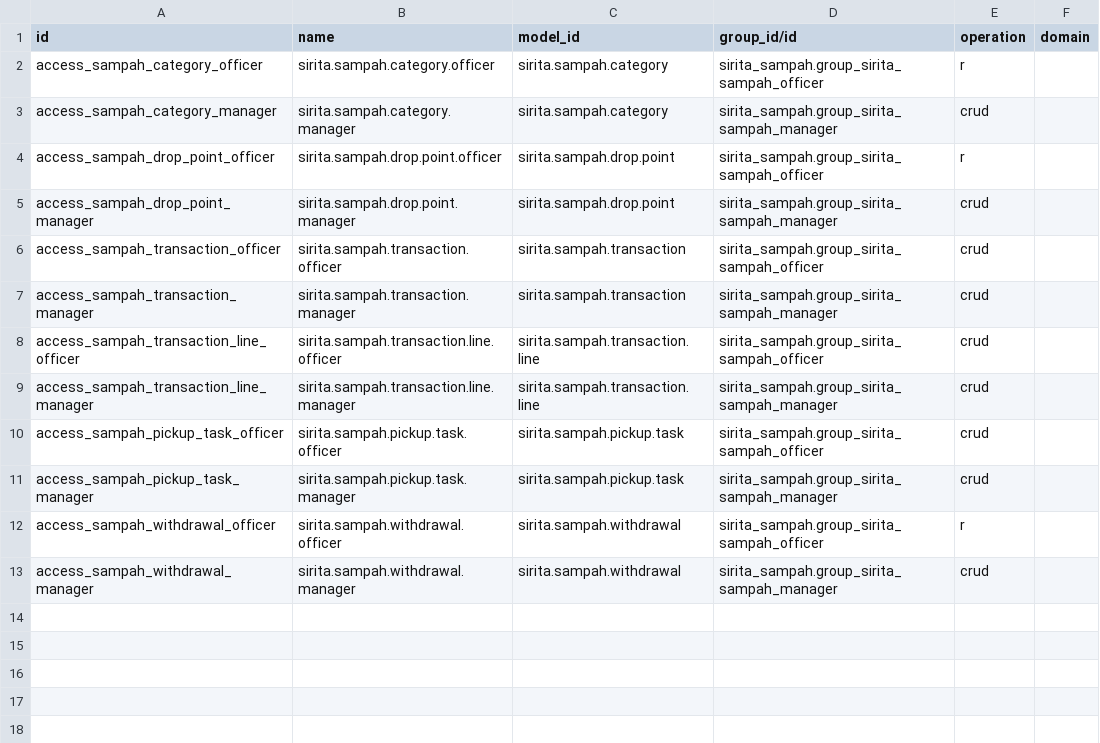
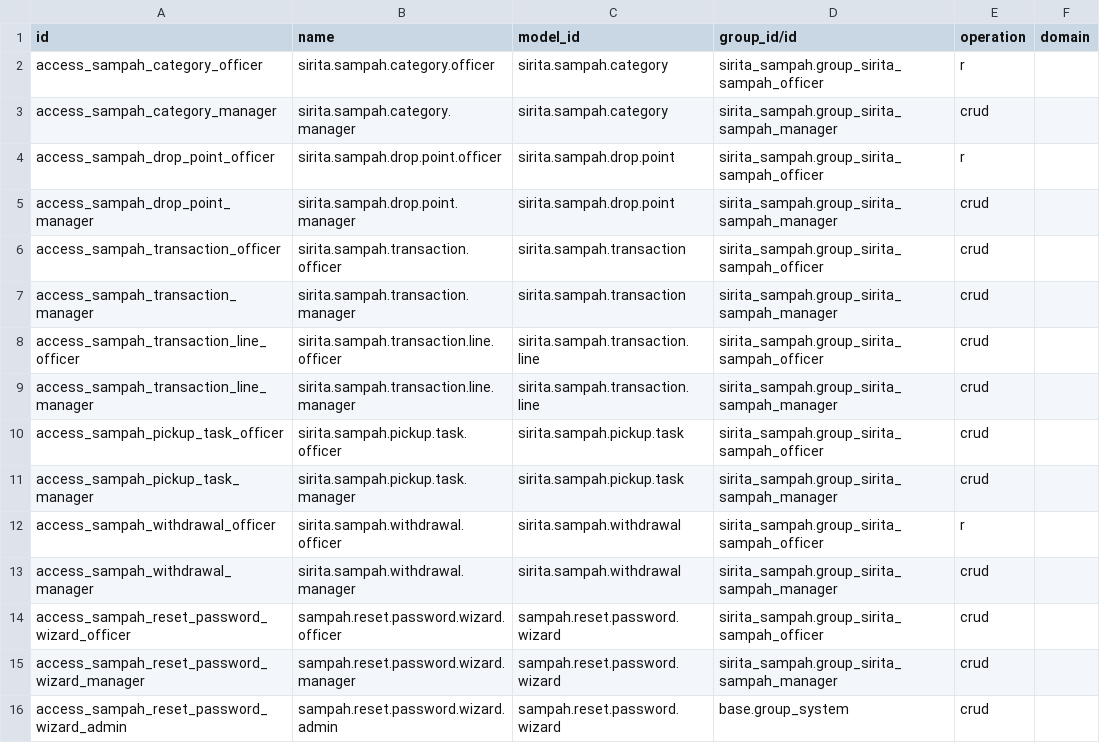
Before and after one commit to sufyaldi/bank_sampah_erp, a CSV file: security/ir.access.csv, drawn as a sheet.

Commit message:
feat(auth): add reset password wizard and button for nasabah in odoo partner form

```diff
--- a/security/ir.access.csv
+++ b/security/ir.access.csv
@@ -13 +13,4 @@ access_sampah_withdrawal_officer,sirita.sampah.withdrawal.officer,sirita.sampah.
 access_sampah_withdrawal_manager,sirita.sampah.withdrawal.manager,sirita.sampah.withdrawal,sirita_sampah.group_sirita_sampah_manager,crud,
+access_sampah_reset_password_wizard_officer,sampah.reset.password.wizard.officer,sampah.reset.password.wizard,sirita_sampah.group_sirita_sampah_officer,crud,
+access_sampah_reset_password_wizard_manager,sampah.reset.password.wizard.manager,sampah.reset.password.wizard,sirita_sampah.group_sirita_sampah_manager,crud,
+access_sampah_reset_password_wizard_admin,sampah.reset.password.wizard.admin,sampah.reset.password.wizard,base.group_system,crud,
```
Also changed, not shown: 9 other files.
